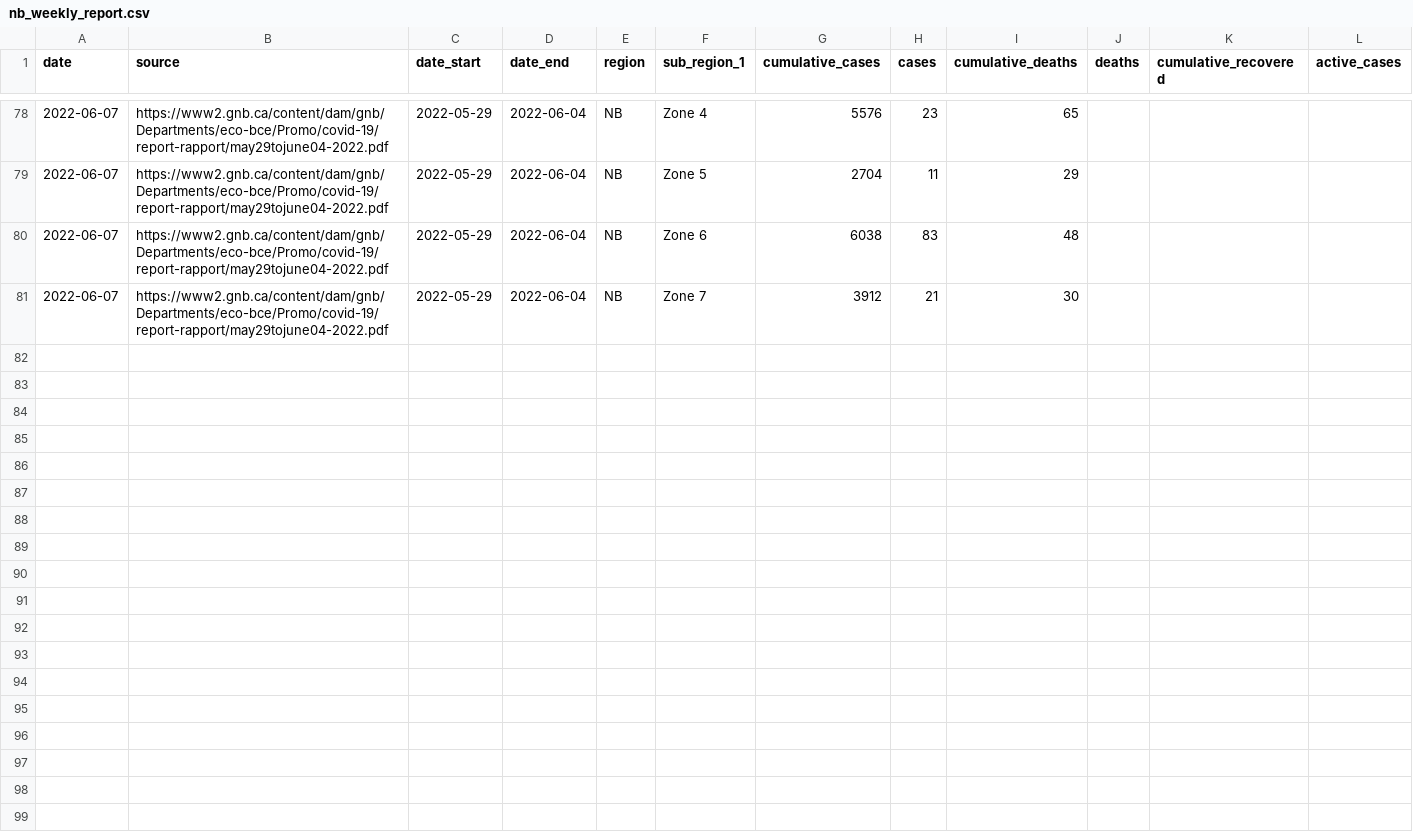
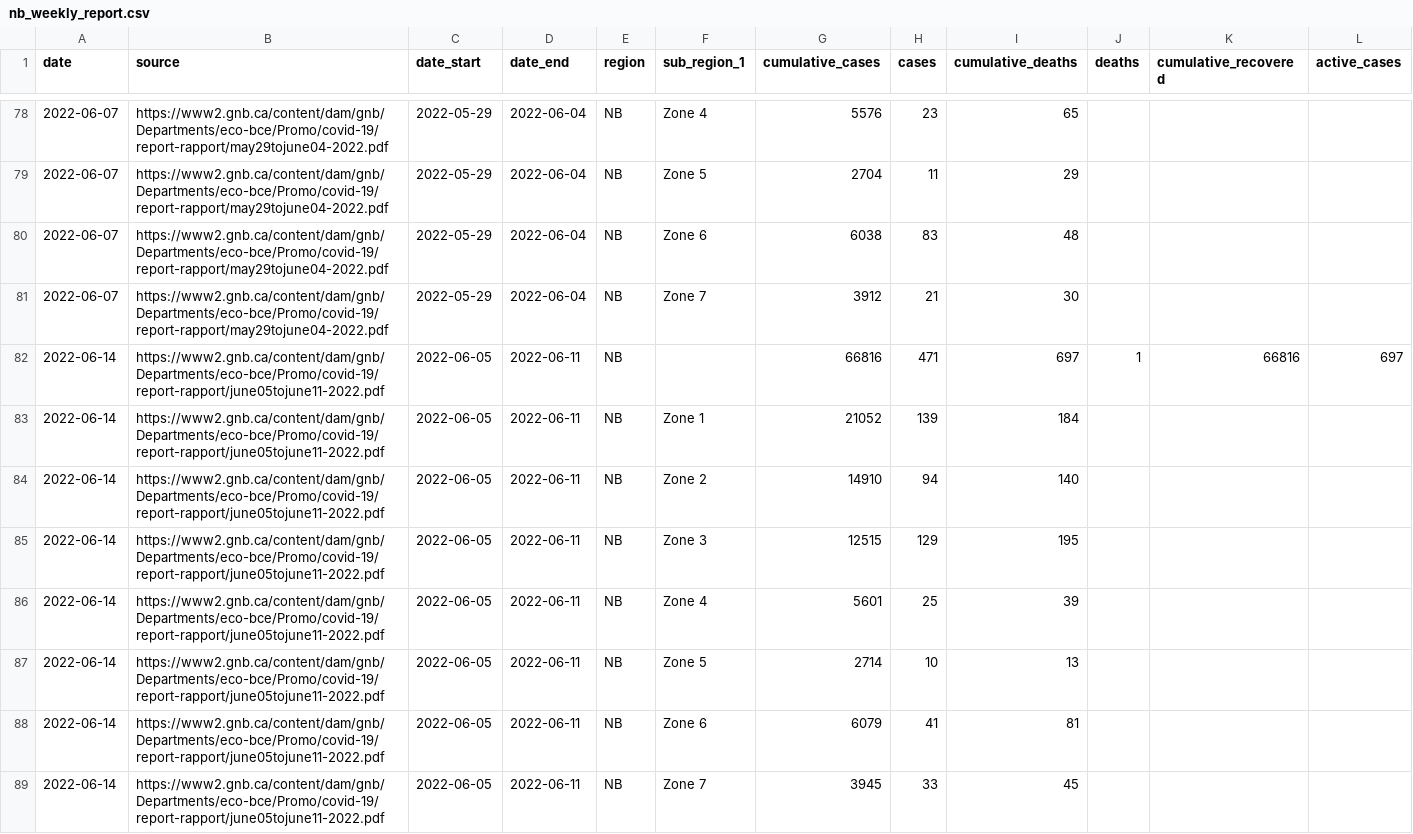
Before and after one commit to ccodwg/CovidTimelineCanada, a CSV file: raw_data/reports/nb/nb_weekly_report.csv, drawn as a sheet; only a part is shown, gaps mark what is left out; rows hold the shown columns only; the diff names each change by its address in the sheet, - before the commit and + after, or states it on an @@ line.

Commit message:
Update data: 2022-06-14 14:08 EDT

```diff
--- a/raw_data/reports/nb/nb_weekly_report.csv
+++ b/raw_data/reports/nb/nb_weekly_report.csv
+row 82: 2022-06-14 | https://www2.gnb.ca/content/dam/gnb/Departments/eco-bce/Promo/covid-19/report-rapport/june05tojune11-2022.pdf | 2022-06-05 | 2022-06-11 | NB |  | 66816 | 471 | 697 | 1 | 66816 | 697
+row 83: 2022-06-14 | https://www2.gnb.ca/content/dam/gnb/Departments/eco-bce/Promo/covid-19/report-rapport/june05tojune11-2022.pdf | 2022-06-05 | 2022-06-11 | NB | Zone 1 | 21052 | 139 | 184
+row 84: 2022-06-14 | https://www2.gnb.ca/content/dam/gnb/Departments/eco-bce/Promo/covid-19/report-rapport/june05tojune11-2022.pdf | 2022-06-05 | 2022-06-11 | NB | Zone 2 | 14910 | 94 | 140
+row 85: 2022-06-14 | https://www2.gnb.ca/content/dam/gnb/Departments/eco-bce/Promo/covid-19/report-rapport/june05tojune11-2022.pdf | 2022-06-05 | 2022-06-11 | NB | Zone 3 | 12515 | 129 | 195
+row 86: 2022-06-14 | https://www2.gnb.ca/content/dam/gnb/Departments/eco-bce/Promo/covid-19/report-rapport/june05tojune11-2022.pdf | 2022-06-05 | 2022-06-11 | NB | Zone 4 | 5601 | 25 | 39
+row 87: 2022-06-14 | https://www2.gnb.ca/content/dam/gnb/Departments/eco-bce/Promo/covid-19/report-rapport/june05tojune11-2022.pdf | 2022-06-05 | 2022-06-11 | NB | Zone 5 | 2714 | 10 | 13
+row 88: 2022-06-14 | https://www2.gnb.ca/content/dam/gnb/Departments/eco-bce/Promo/covid-19/report-rapport/june05tojune11-2022.pdf | 2022-06-05 | 2022-06-11 | NB | Zone 6 | 6079 | 41 | 81
+row 89: 2022-06-14 | https://www2.gnb.ca/content/dam/gnb/Departments/eco-bce/Promo/covid-19/report-rapport/june05tojune11-2022.pdf | 2022-06-05 | 2022-06-11 | NB | Zone 7 | 3945 | 33 | 45
```
Also changed, not shown: data/can/deaths_can.csv, data/pt/cases_pt.csv, 9 other files.
